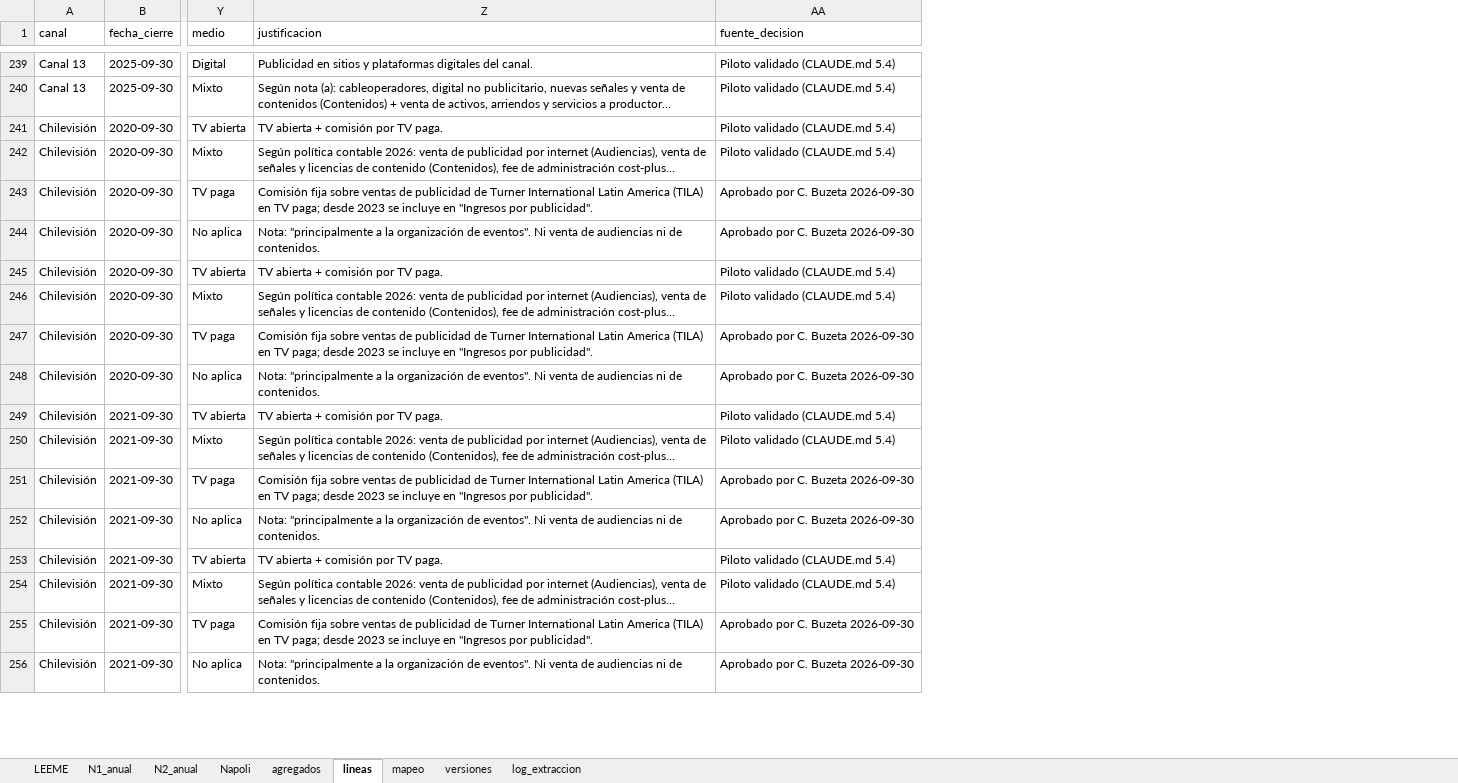
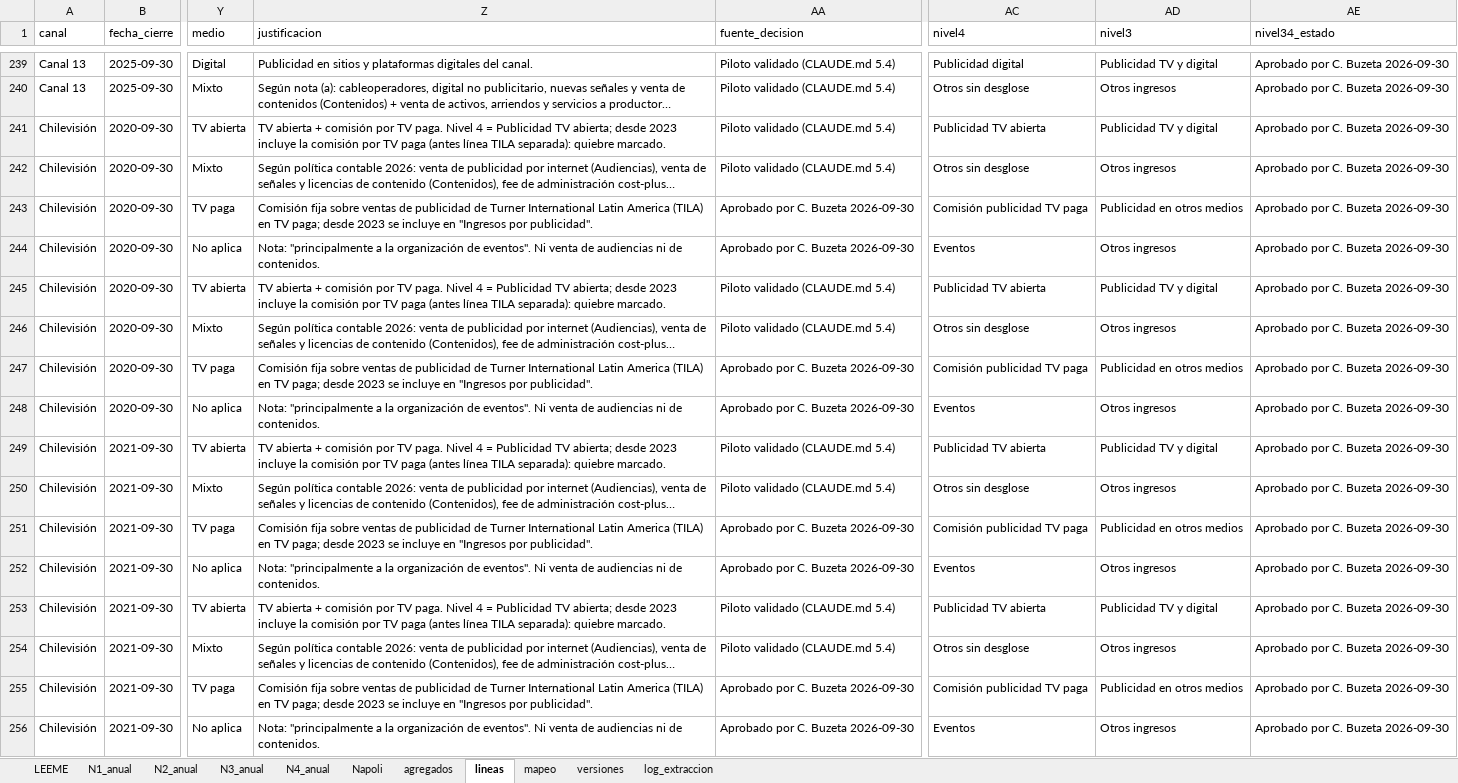
Before and after one commit to cbuzeta/ingresos-tv-chile, an Excel workbook: salidas/ingresos_tv_chile.xlsx, sheet lineas, drawn as a sheet; only a part is shown, gaps mark what is left out; long unchanged cells end in …; values as stored, in another font and other column widths than the file's, no borders; the diff covers the shown part only; the diff names each change by its address in the sheet, - before the commit and + after, or states it on an @@ line.

```diff
--- a/salidas/ingresos_tv_chile.xlsx (sheet lineas)
+++ b/salidas/ingresos_tv_chile.xlsx (sheet lineas)
+sheet tab: N3_anual
+sheet tab: N4_anual
+column AC (nivel4), rows 239-256: Publicidad digital | Otros sin desglose | Publicidad TV abierta | Otros sin desglose | Comisión publicidad TV paga | Eventos | Publicidad TV abierta | Otros sin desglose | Comisión publicidad TV paga | Eventos | Publicidad TV abierta | Otros sin desglose | Comisión publicidad TV paga | Eventos | Publicidad TV abierta | Otros sin desglose | Comisión publicidad TV paga | Eventos
+column AD (nivel3), rows 239-256: Publicidad TV y digital | Otros ingresos | Publicidad TV y digital | Otros ingresos | Publicidad en otros medios | Otros ingresos | Publicidad TV y digital | Otros ingresos | Publicidad en otros medios | Otros ingresos | Publicidad TV y digital | Otros ingresos | Publicidad en otros medios | Otros ingresos | Publicidad TV y digital | Otros ingresos | Publicidad en otros medios | Otros ingresos
+column AE (nivel34_estado), rows 239-256: all Aprobado por C. Buzeta 2026-09-30
-Z241 (justificacion): …TV paga.
+Z241 (justificacion): …TV paga. Nivel 4 = Publicidad TV abierta; desde 2023 incluye la comisión por TV paga (antes línea TILA separada): quiebre marcado.
-Z245 (justificacion): …TV paga.
+Z245 (justificacion): …TV paga. Nivel 4 = Publicidad TV abierta; desde 2023 incluye la comisión por TV paga (antes línea TILA separada): quiebre marcado.
-Z249 (justificacion): …TV paga.
+Z249 (justificacion): …TV paga. Nivel 4 = Publicidad TV abierta; desde 2023 incluye la comisión por TV paga (antes línea TILA separada): quiebre marcado.
-Z253 (justificacion): …TV paga.
+Z253 (justificacion): …TV paga. Nivel 4 = Publicidad TV abierta; desde 2023 incluye la comisión por TV paga (antes línea TILA separada): quiebre marcado.
```
Also changed, not shown: 78 edited cells elsewhere in this sheet, sheet agregados, sheet mapeo, 11 other files.
